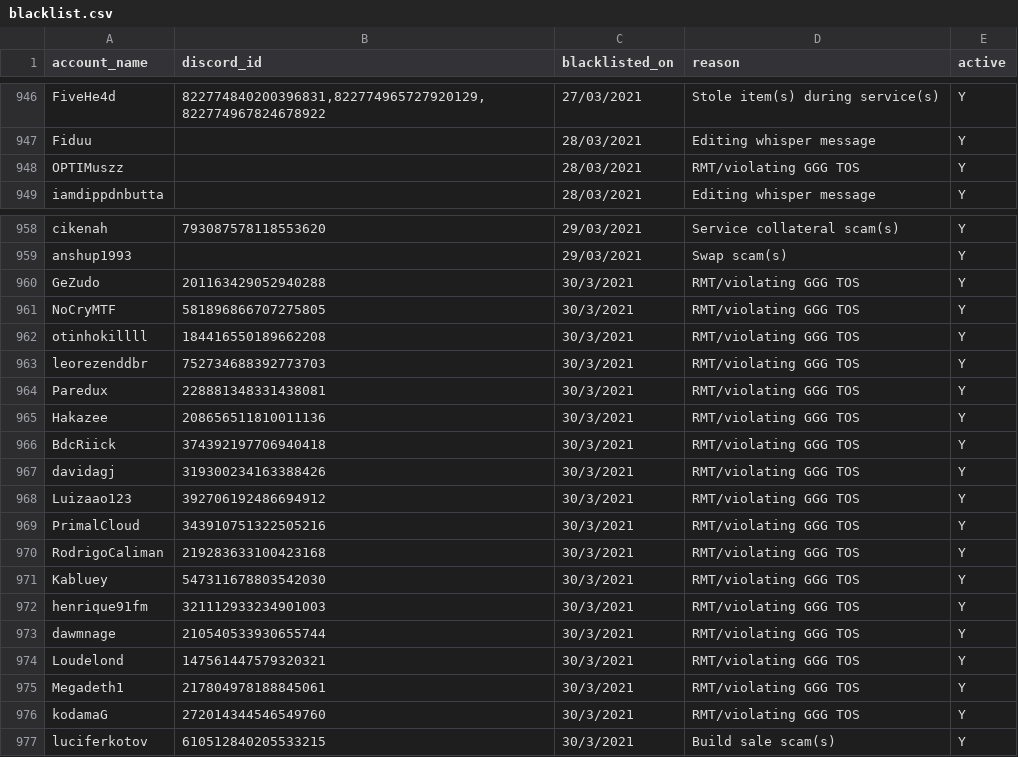
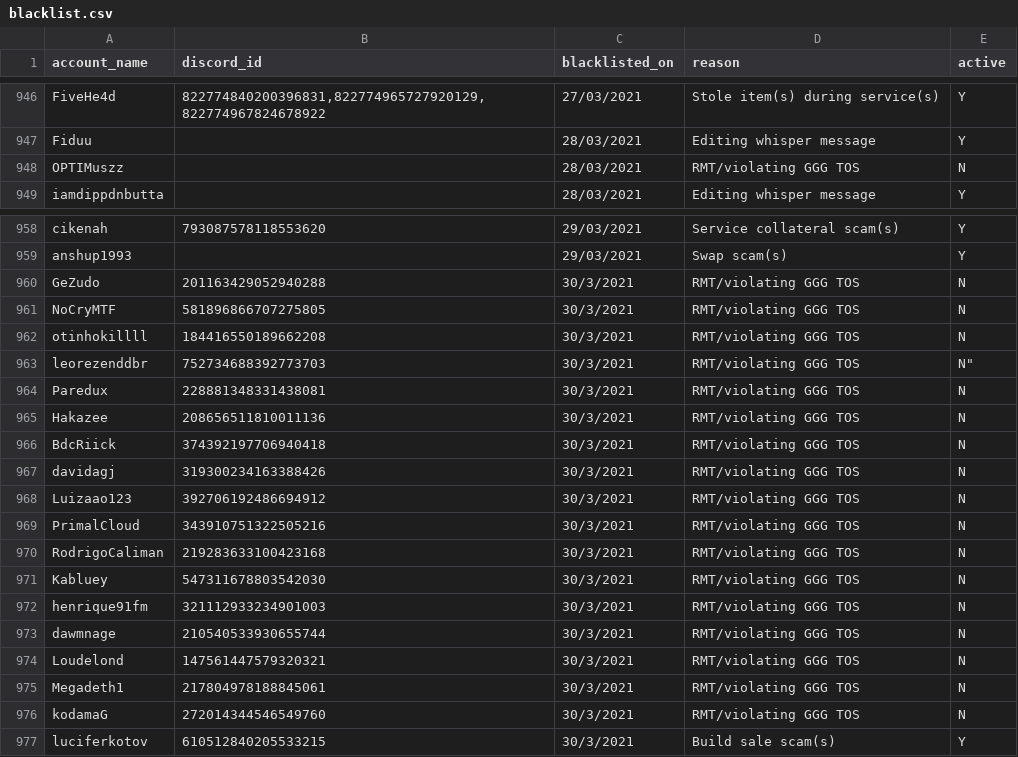
Before and after one commit to The-Forbidden-Trove/ForbiddenTroveBlacklist, a CSV file: blacklist.csv, drawn as a sheet; only a part is shown, gaps mark what is left out.

Commit message:
Update blacklist.csv

```diff
--- a/blacklist.csv
+++ b/blacklist.csv
@@ -947,3 +947,3 @@ account_name, discord_id, blacklisted_on, reason, active
 "Fiduu", "", "28/03/2021", "Editing whisper message", "Y"
-"OPTIMuszz", "", "28/03/2021", "RMT/violating GGG TOS", "Y"
+"OPTIMuszz", "", "28/03/2021", "RMT/violating GGG TOS", "N"
 "iamdippdnbutta", "", "28/03/2021", "Editing whisper message", "Y"
@@ -959,19 +959,19 @@ account_name, discord_id, blacklisted_on, reason, active
 "anshup1993", "", "29/03/2021", "Swap scam(s)", "Y"
-"GeZudo", "201163429052940288", "30/3/2021", "RMT/violating GGG TOS", "Y"
-"NoCryMTF", "581896866707275805", "30/3/2021", "RMT/violating GGG TOS", "Y"
-"otinhokillll", "184416550189662208", "30/3/2021", "RMT/violating GGG TOS", "Y"
-"leorezenddbr", "752734688392773703", "30/3/2021", "RMT/violating GGG TOS", "Y"
-"Paredux", "228881348331438081", "30/3/2021", "RMT/violating GGG TOS", "Y"
-"Hakazee", "208656511810011136", "30/3/2021", "RMT/violating GGG TOS", "Y"
-"BdcRiick", "374392197706940418", "30/3/2021", "RMT/violating GGG TOS", "Y"
-"davidagj", "319300234163388426", "30/3/2021", "RMT/violating GGG TOS", "Y"
-"Luizaao123", "392706192486694912", "30/3/2021", "RMT/violating GGG TOS", "Y"
-"PrimalCloud", "343910751322505216", "30/3/2021", "RMT/violating GGG TOS", "Y"
-"RodrigoCaliman", "219283633100423168", "30/3/2021", "RMT/violating GGG TOS", "Y"
-"Kabluey", "547311678803542030", "30/3/2021", "RMT/violating GGG TOS", "Y"
-"henrique91fm", "321112933234901003", "30/3/2021", "RMT/violating GGG TOS", "Y"
-"dawmnage", "210540533930655744", "30/3/2021", "RMT/violating GGG TOS", "Y"
-"Loudelond", "147561447579320321", "30/3/2021", "RMT/violating GGG TOS", "Y"
-"Megadeth1", "217804978188845061", "30/3/2021", "RMT/violating GGG TOS", "Y"
-"kodamaG", "272014344546549760", "30/3/2021", "RMT/violating GGG TOS", "Y"
+"GeZudo", "201163429052940288", "30/3/2021", "RMT/violating GGG TOS", "N"
+"NoCryMTF", "581896866707275805", "30/3/2021", "RMT/violating GGG TOS", "N"
+"otinhokillll", "184416550189662208", "30/3/2021", "RMT/violating GGG TOS", "N"
+"leorezenddbr", "752734688392773703", "30/3/2021", "RMT/violating GGG TOS", ""N"
+"Paredux", "228881348331438081", "30/3/2021", "RMT/violating GGG TOS", "N"
+"Hakazee", "208656511810011136", "30/3/2021", "RMT/violating GGG TOS", "N"
+"BdcRiick", "374392197706940418", "30/3/2021", "RMT/violating GGG TOS", "N"
+"davidagj", "319300234163388426", "30/3/2021", "RMT/violating GGG TOS", "N"
+"Luizaao123", "392706192486694912", "30/3/2021", "RMT/violating GGG TOS", "N"
+"PrimalCloud", "343910751322505216", "30/3/2021", "RMT/violating GGG TOS", "N"
+"RodrigoCaliman", "219283633100423168", "30/3/2021", "RMT/violating GGG TOS", "N"
+"Kabluey", "547311678803542030", "30/3/2021", "RMT/violating GGG TOS", "N"
+"henrique91fm", "321112933234901003", "30/3/2021", "RMT/violating GGG TOS", "N"
+"dawmnage", "210540533930655744", "30/3/2021", "RMT/violating GGG TOS", "N"
+"Loudelond", "147561447579320321", "30/3/2021", "RMT/violating GGG TOS", "N"
+"Megadeth1", "217804978188845061", "30/3/2021", "RMT/violating GGG TOS", "N"
+"kodamaG", "272014344546549760", "30/3/2021", "RMT/violating GGG TOS", "N"
 "luciferkotov", "610512840205533215", "30/3/2021", "Build sale scam(s)", "Y"
```
